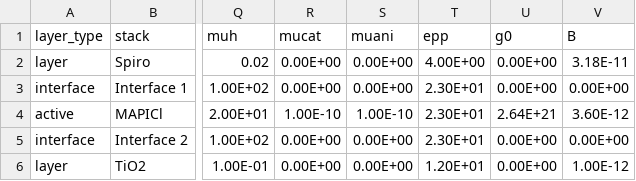
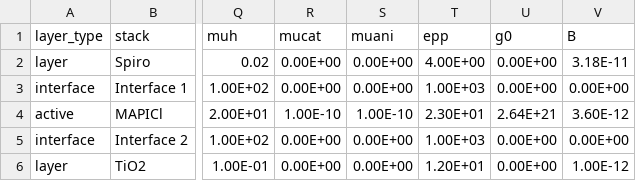
Before and after one commit to barnesgroupICL/Driftfusion, a CSV file: Input_files/spiro_mapi_tio2.csv, drawn as a sheet; only a part is shown, gaps mark what is left out; the diff names each change by its address in the sheet, - before the commit and + after, or states it on an @@ line.

Commit message:
increase epp r in tio2 file

```diff
--- a/Input_files/spiro_mapi_tio2.csv
+++ b/Input_files/spiro_mapi_tio2.csv
-T3 (epp): 2.30E+01
+T3 (epp): 1.00E+03
-T5 (epp): 2.30E+01
+T5 (epp): 1.00E+03
```
